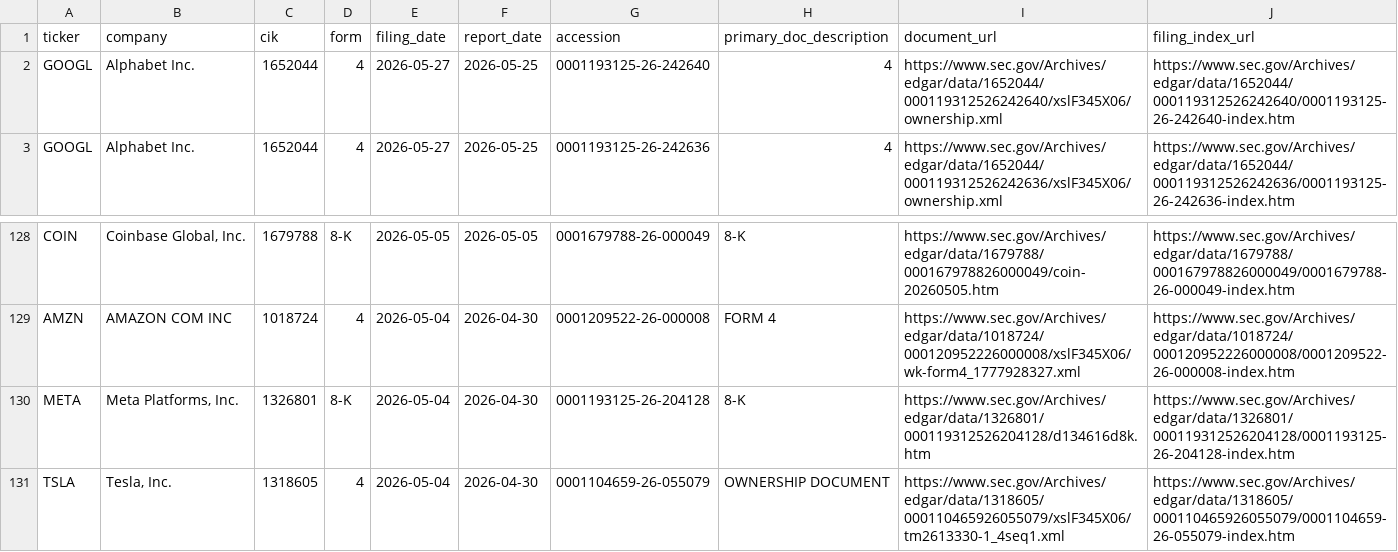
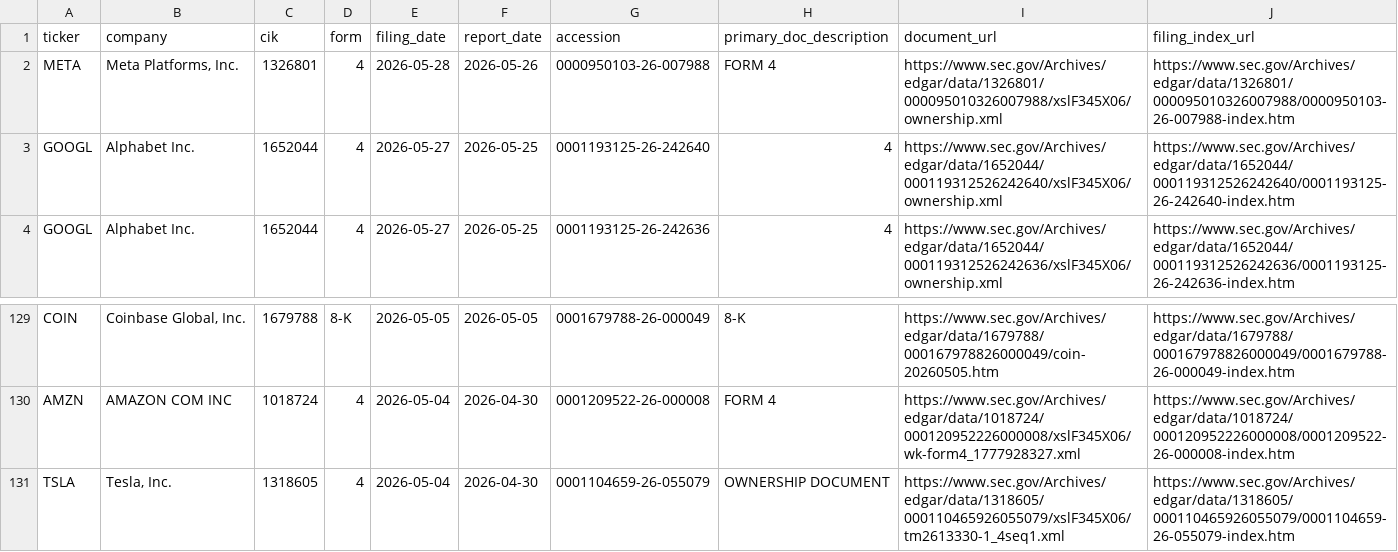
Before and after one commit to uniatrix/edgar-filings-explorer, a CSV file: public/data/filings.csv, drawn as a sheet; only a part is shown, gaps mark what is left out.

```diff
--- a/public/data/filings.csv
+++ b/public/data/filings.csv
@@ -1,2 +1,3 @@
 ticker,company,cik,form,filing_date,report_date,accession,primary_doc_description,document_url,filing_index_url
+META,"Meta Platforms, Inc.",1326801,4,2026-05-28,2026-05-26,0000950103-26-007988,FORM 4,https://www.sec.gov/Archives/edgar/data/1326801/000095010326007988/xslF345X06/ownership.xml,https://www.sec.gov/Archives/edgar/data/1326801/000095010326007988/0000950103-26-007988-index.htm
 GOOGL,Alphabet Inc.,1652044,4,2026-05-27,2026-05-25,0001193125-26-242640,4,https://www.sec.gov/Archives/edgar/data/1652044/000119312526242640/xslF345X06/ownership.xml,https://www.sec.gov/Archives/edgar/data/1652044/000119312526242640/0001193125-26-242640-index.htm
@@ -129,3 +130,2 @@ COIN,"Coinbase Global, Inc.",1679788,8-K,2026-05-05,2026-05-05,0001679788-26-000
 AMZN,AMAZON COM INC,1018724,4,2026-05-04,2026-04-30,0001209522-26-000008,FORM 4,https://www.sec.gov/Archives/edgar/data/1018724/000120952226000008/xslF345X06/wk-form4_1777928327.xml,https://www.sec.gov/Archives/edgar/data/1018724/000120952226000008/0001209522-26-000008-index.htm
-META,"Meta Platforms, Inc.",1326801,8-K,2026-05-04,2026-04-30,0001193125-26-204128,8-K,https://www.sec.gov/Archives/edgar/data/1326801/000119312526204128/d134616d8k.htm,https://www.sec.gov/Archives/edgar/data/1326801/000119312526204128/0001193125-26-204128-index.htm
 TSLA,"Tesla, Inc.",1318605,4,2026-05-04,2026-04-30,0001104659-26-055079,OWNERSHIP DOCUMENT,https://www.sec.gov/Archives/edgar/data/1318605/000110465926055079/xslF345X06/tm2613330-1_4seq1.xml,https://www.sec.gov/Archives/edgar/data/1318605/000110465926055079/0001104659-26-055079-index.htm
```
Also changed, not shown: 1 other file.
